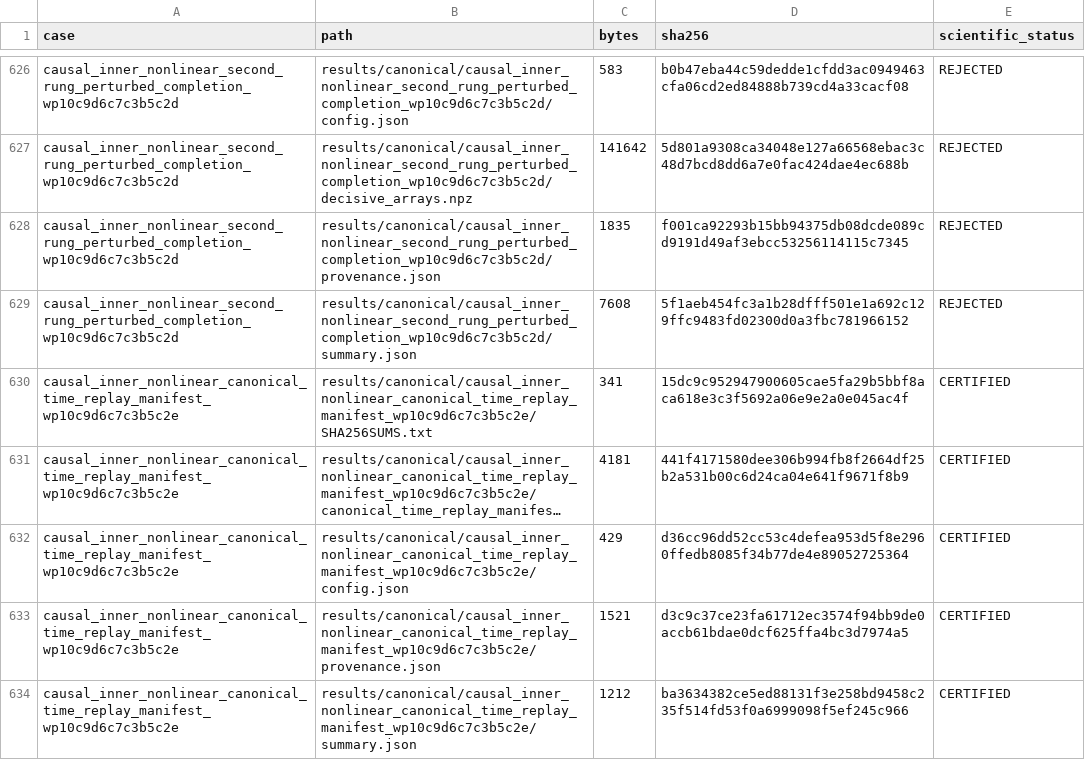
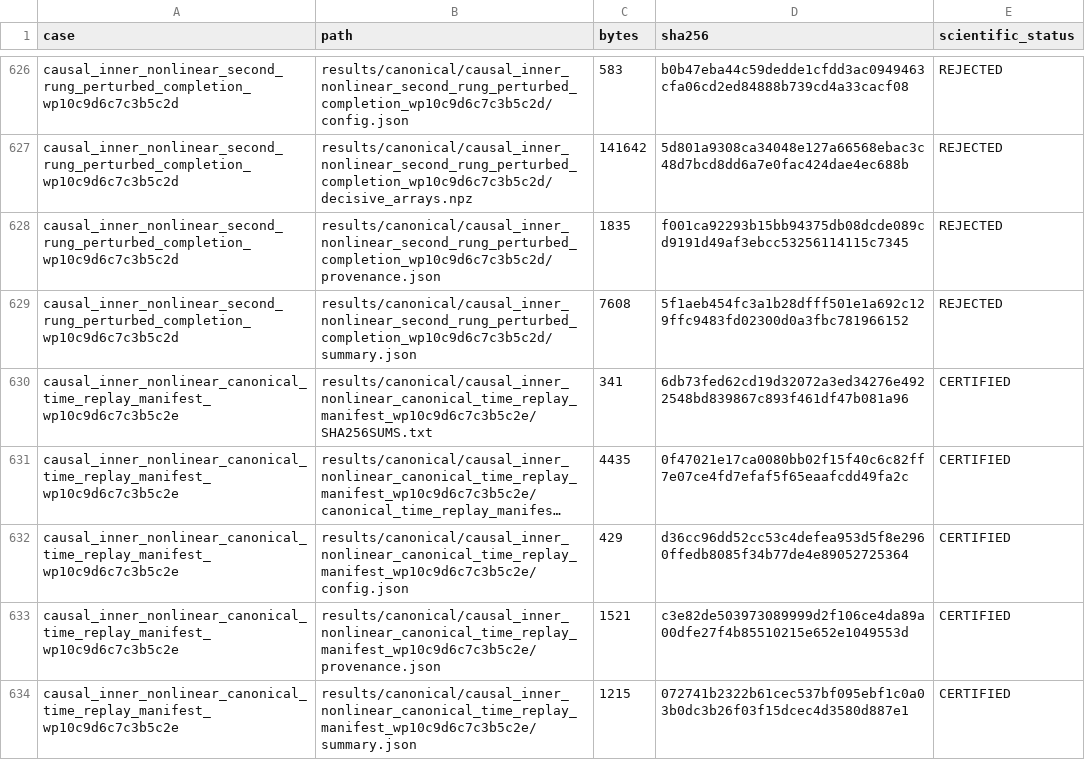
Before and after one commit to huanyang07/IMBH, a CSV file: results/manifests/canonical_artifacts.csv, drawn as a sheet; only a part is shown, gaps mark what is left out; long unchanged cells end in …; the diff names each change by its address in the sheet, - before the commit and + after, or states it on an @@ line.

Commit message:
Correct canonical-time replay reference gate

```diff
--- a/results/manifests/canonical_artifacts.csv
+++ b/results/manifests/canonical_artifacts.csv
-D630 (sha256): 15dc9c952947900605cae5fa29b5bbf8aca618e3c3f5692a06e9e2a0e045ac4f
+D630 (sha256): 6db73fed62cd19d32072a3ed34276e4922548bd839867c893f461df47b081a96
-C631 (bytes): 4181
+C631 (bytes): 4435
-D631 (sha256): 441f4171580dee306b994fb8f2664df25b2a531b00c6d24ca04e641f9671f8b9
+D631 (sha256): 0f47021e17ca0080bb02f15f40c6c82ff7e07ce4fd7efaf5f65eaafcdd49fa2c
-D633 (sha256): d3c9c37ce23fa61712ec3574f94bb9de0accb61bdae0dcf625ffa4bc3d7974a5
+D633 (sha256): c3e82de503973089999d2f106ce4da89a00dfe27f4b85510215e652e1049553d
-C634 (bytes): 1212
+C634 (bytes): 1215
-D634 (sha256): ba3634382ce5ed88131f3e258bd9458c235f514fd53f0a6999098f5ef245c966
+D634 (sha256): 072741b2322b61cec537bf095ebf1c0a03b0dc3b26f03f15dcec4d3580d887e1
```
Also changed, not shown: 8 other files.
